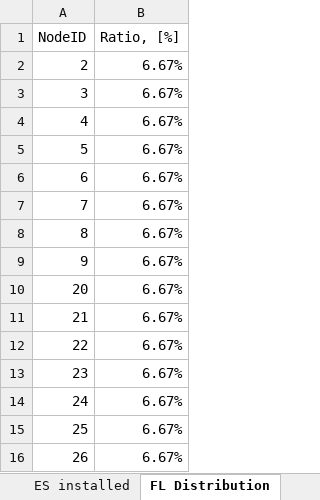
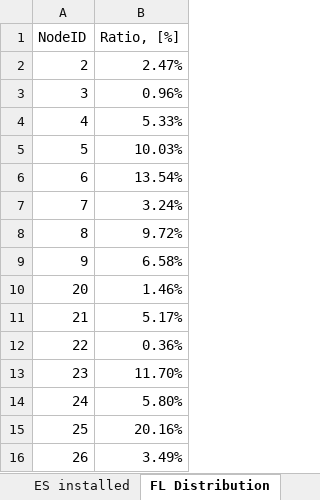
Before and after one commit to micaelsimoes/shared-resource-planning-no_esso-v2, an Excel workbook: data/CS1/case18_1/case18_1_2020.xlsx, sheet FL Distribution, drawn as a sheet; values as stored, in another font and other column widths than the file's, no borders; the diff names each change by its address in the sheet, - before the commit and + after, or states it on an @@ line.

```diff
--- a/data/CS1/case18_1/case18_1_2020.xlsx (sheet FL Distribution)
+++ b/data/CS1/case18_1/case18_1_2020.xlsx (sheet FL Distribution)
-B2 (Ratio, [%]): 6.67%
+B2 (Ratio, [%]): 2.47%
-B3 (Ratio, [%]): 6.67%
+B3 (Ratio, [%]): 0.96%
-B4 (Ratio, [%]): 6.67%
+B4 (Ratio, [%]): 5.33%
-B5 (Ratio, [%]): 6.67%
+B5 (Ratio, [%]): 10.03%
-B6 (Ratio, [%]): 6.67%
+B6 (Ratio, [%]): 13.54%
-B7 (Ratio, [%]): 6.67%
+B7 (Ratio, [%]): 3.24%
-B8 (Ratio, [%]): 6.67%
+B8 (Ratio, [%]): 9.72%
-B9 (Ratio, [%]): 6.67%
+B9 (Ratio, [%]): 6.58%
-B10 (Ratio, [%]): 6.67%
+B10 (Ratio, [%]): 1.46%
-B11 (Ratio, [%]): 6.67%
+B11 (Ratio, [%]): 5.17%
-B12 (Ratio, [%]): 6.67%
+B12 (Ratio, [%]): 0.36%
-B13 (Ratio, [%]): 6.67%
+B13 (Ratio, [%]): 11.70%
-B14 (Ratio, [%]): 6.67%
+B14 (Ratio, [%]): 5.80%
-B15 (Ratio, [%]): 6.67%
+B15 (Ratio, [%]): 20.16%
-B16 (Ratio, [%]): 6.67%
+B16 (Ratio, [%]): 3.49%
```
Also changed, not shown: sheet DownFlex, Winter, sheet DownFlex, Summer, sheet UpFlex, Summer, sheet UpFlex, Winter, sheet Pc, Winter, S1, sheet Pc, Winter, S2, 4 more sheets, data/CS1/case18_2/case18_2_2020.xlsx, data/CS1/case18_3/case18_3_2020.xlsx, 3 other files.
